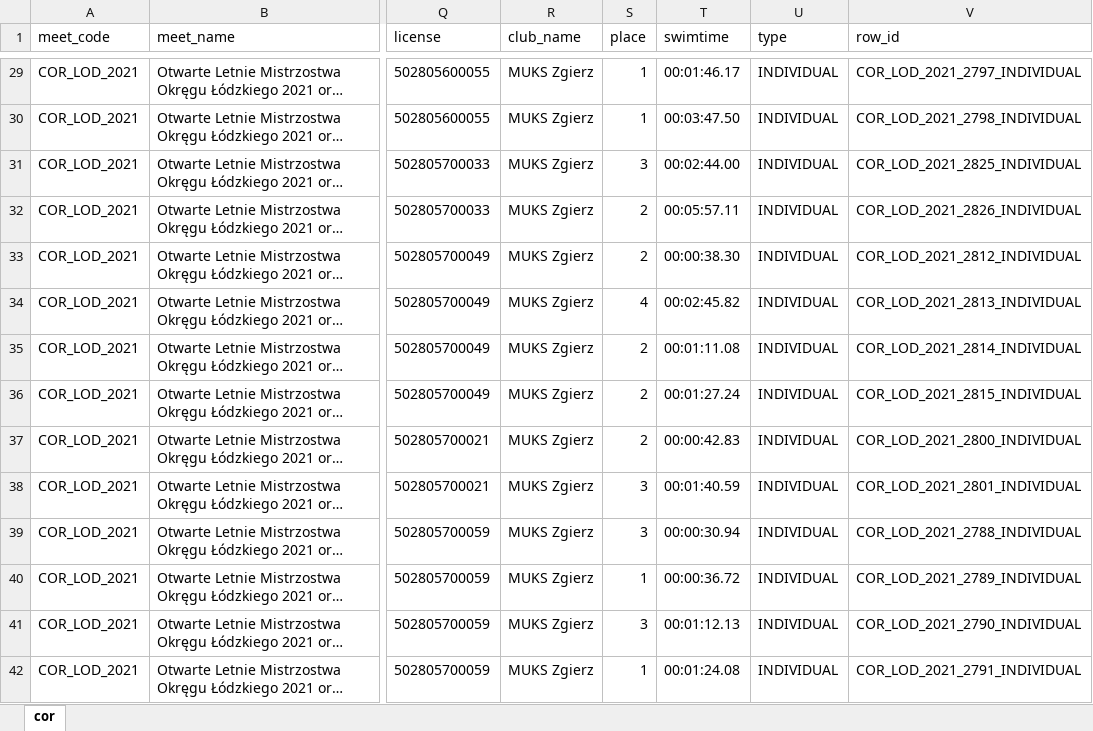
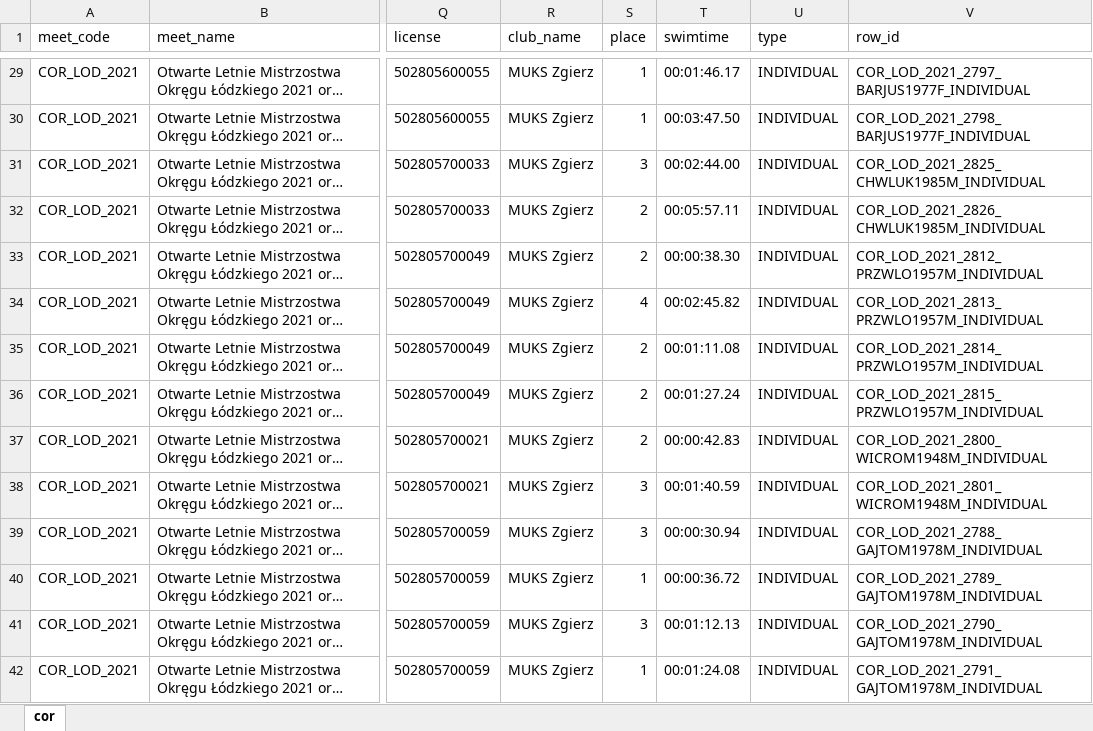
Before and after one commit to irebas/masters-app, an Excel workbook: splash_files/cor.xlsx, sheet cor, drawn as a sheet; only a part is shown, gaps mark what is left out; long unchanged cells end in …; values as stored, in another font and other column widths than the file's, no borders; the diff covers the shown part only; the diff names each change by its address in the sheet, - before the commit and + after, or states it on an @@ line.

```diff
--- a/splash_files/cor.xlsx (sheet cor)
+++ b/splash_files/cor.xlsx (sheet cor)
-V29 (row_id): COR_LOD_2021_2797_INDIVIDUAL
+V29 (row_id): COR_LOD_2021_2797_BARJUS1977F_INDIVIDUAL
-V30 (row_id): COR_LOD_2021_2798_INDIVIDUAL
+V30 (row_id): COR_LOD_2021_2798_BARJUS1977F_INDIVIDUAL
-V31 (row_id): COR_LOD_2021_2825_INDIVIDUAL
+V31 (row_id): COR_LOD_2021_2825_CHWLUK1985M_INDIVIDUAL
-V32 (row_id): COR_LOD_2021_2826_INDIVIDUAL
+V32 (row_id): COR_LOD_2021_2826_CHWLUK1985M_INDIVIDUAL
-V33 (row_id): COR_LOD_2021_2812_INDIVIDUAL
+V33 (row_id): COR_LOD_2021_2812_PRZWLO1957M_INDIVIDUAL
-V34 (row_id): COR_LOD_2021_2813_INDIVIDUAL
+V34 (row_id): COR_LOD_2021_2813_PRZWLO1957M_INDIVIDUAL
-V35 (row_id): COR_LOD_2021_2814_INDIVIDUAL
+V35 (row_id): COR_LOD_2021_2814_PRZWLO1957M_INDIVIDUAL
-V36 (row_id): COR_LOD_2021_2815_INDIVIDUAL
+V36 (row_id): COR_LOD_2021_2815_PRZWLO1957M_INDIVIDUAL
-V37 (row_id): COR_LOD_2021_2800_INDIVIDUAL
+V37 (row_id): COR_LOD_2021_2800_WICROM1948M_INDIVIDUAL
-V38 (row_id): COR_LOD_2021_2801_INDIVIDUAL
+V38 (row_id): COR_LOD_2021_2801_WICROM1948M_INDIVIDUAL
-V39 (row_id): COR_LOD_2021_2788_INDIVIDUAL
+V39 (row_id): COR_LOD_2021_2788_GAJTOM1978M_INDIVIDUAL
-V40 (row_id): COR_LOD_2021_2789_INDIVIDUAL
+V40 (row_id): COR_LOD_2021_2789_GAJTOM1978M_INDIVIDUAL
-V41 (row_id): COR_LOD_2021_2790_INDIVIDUAL
+V41 (row_id): COR_LOD_2021_2790_GAJTOM1978M_INDIVIDUAL
-V42 (row_id): COR_LOD_2021_2791_INDIVIDUAL
+V42 (row_id): COR_LOD_2021_2791_GAJTOM1978M_INDIVIDUAL
```
Also changed, not shown: 261 edited cells elsewhere in this sheet, others/swimming_wr.xlsx, 7 other files.
